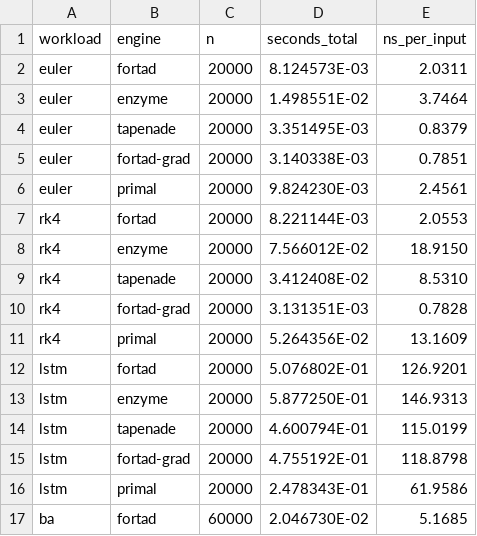
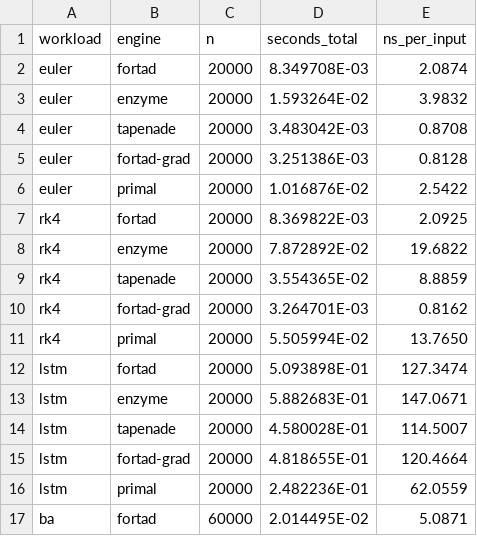
Before and after one commit to lazy-fortran/fortad-bench, a CSV file: results/enzyme_suite.csv, drawn as a sheet; only a part is shown; the diff covers the shown part only.

Commit message:
Refresh all three suites

```diff
--- a/results/enzyme_suite.csv
+++ b/results/enzyme_suite.csv
@@ -1,17 +1,17 @@
 workload,engine,n,seconds_total,ns_per_input
-euler,fortad,20000,  8.124573E-03,      2.0311
-euler,enzyme,20000,  1.498551E-02,      3.7464
-euler,tapenade,20000,  3.351495E-03,      0.8379
-euler,fortad-grad,20000,  3.140338E-03,      0.7851
-euler,primal,20000,  9.824230E-03,      2.4561
-rk4,fortad,20000,  8.221144E-03,      2.0553
-rk4,enzyme,20000,  7.566012E-02,     18.9150
-rk4,tapenade,20000,  3.412408E-02,      8.5310
-rk4,fortad-grad,20000,  3.131351E-03,      0.7828
-rk4,primal,20000,  5.264356E-02,     13.1609
-lstm,fortad,20000,  5.076802E-01,    126.9201
-lstm,enzyme,20000,  5.877250E-01,    146.9313
-lstm,tapenade,20000,  4.600794E-01,    115.0199
-lstm,fortad-grad,20000,  4.755192E-01,    118.8798
-lstm,primal,20000,  2.478343E-01,     61.9586
-ba,fortad,60000,  2.046730E-02,      5.1685
+euler,fortad,20000,  8.349708E-03,      2.0874
+euler,enzyme,20000,  1.593264E-02,      3.9832
+euler,tapenade,20000,  3.483042E-03,      0.8708
+euler,fortad-grad,20000,  3.251386E-03,      0.8128
+euler,primal,20000,  1.016876E-02,      2.5422
+rk4,fortad,20000,  8.369822E-03,      2.0925
+rk4,enzyme,20000,  7.872892E-02,     19.6822
+rk4,tapenade,20000,  3.554365E-02,      8.8859
+rk4,fortad-grad,20000,  3.264701E-03,      0.8162
+rk4,primal,20000,  5.505994E-02,     13.7650
+lstm,fortad,20000,  5.093898E-01,    127.3474
+lstm,enzyme,20000,  5.882683E-01,    147.0671
+lstm,tapenade,20000,  4.580028E-01,    114.5007
+lstm,fortad-grad,20000,  4.818655E-01,    120.4664
+lstm,primal,20000,  2.482236E-01,     62.0559
+ba,fortad,60000,  2.014495E-02,      5.0871
```
Also changed, not shown: 18 edited cells elsewhere in this file, results/fortfem_suite.csv, results/fortnum_suite.csv, 4 other files.
